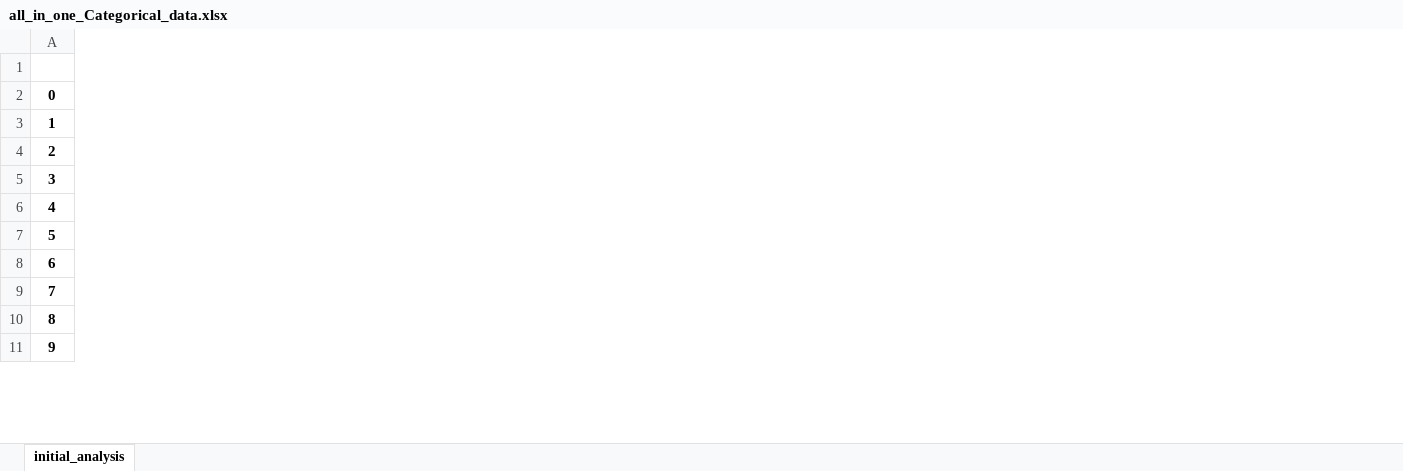
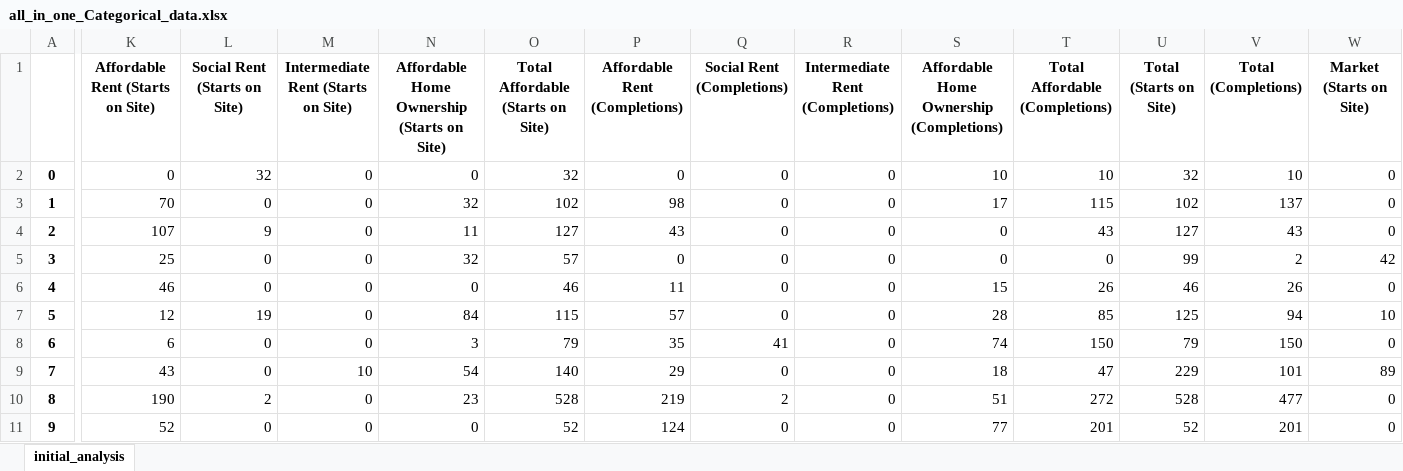
Before and after one commit to SIthodox2286/ADS_year3_project_8, an Excel workbook: Data/all_in_one_Categorical_data.xlsx, sheet initial_analysis, drawn as a sheet; only a part is shown, gaps mark what is left out; values as stored, in another font and other column widths than the file's, no borders; the diff covers the shown part only; the diff names each change by its address in the sheet, - before the commit and + after, or states it on an @@ line.

```diff
--- a/Data/all_in_one_Categorical_data.xlsx (sheet initial_analysis)
+++ b/Data/all_in_one_Categorical_data.xlsx (sheet initial_analysis)
+column K (Affordable Rent (Starts on Site)), rows 2-11: 0 | 70 | 107 | 25 | 46 | 12 | 6 | 43 | 190 | 52
+column L (Social Rent (Starts on Site)), rows 2-11: 32 | 0 | 9 | 0 | 0 | 19 | 0 | 0 | 2 | 0
+column M, rows 1-11: Intermediate Rent (Starts on Site) | 0 | 0 | 0 | 0 | 0 | 0 | 0 | 10 | 0 | 0
+column N, rows 1-11: Affordable Home Ownership (Starts on Site) | 0 | 32 | 11 | 32 | 0 | 84 | 3 | 54 | 23 | 0
+column O, rows 1-11: Total Affordable (Starts on Site) | 32 | 102 | 127 | 57 | 46 | 115 | 79 | 140 | 528 | 52
+column P (Affordable Rent (Completions)), rows 2-11: 0 | 98 | 43 | 0 | 11 | 57 | 35 | 29 | 219 | 124
+column Q (Social Rent (Completions)), rows 2-11: 0 | 0 | 0 | 0 | 0 | 0 | 41 | 0 | 2 | 0
+column R (Intermediate Rent (Completions)), rows 2-11: all 0
+column S, rows 1-11: Affordable Home Ownership (Completions) | 10 | 17 | 0 | 0 | 15 | 28 | 74 | 18 | 51 | 77
+column T (Total Affordable (Completions)), rows 2-11: 10 | 115 | 43 | 0 | 26 | 85 | 150 | 47 | 272 | 201
+column U (Total (Starts on Site)), rows 2-11: 32 | 102 | 127 | 99 | 46 | 125 | 79 | 229 | 528 | 52
+column V (Total (Completions)), rows 2-11: 10 | 137 | 43 | 2 | 26 | 94 | 150 | 101 | 477 | 201
+column W (Market (Starts on Site)), rows 2-11: 0 | 0 | 0 | 42 | 0 | 10 | 0 | 89 | 0 | 0
```
Also changed, not shown: 1 added column elsewhere in this sheet, Data/all_in_one_Categorical_data_processed.xlsx, Data/all_in_one_Time_sieries_data.xlsx, 13 other files.
